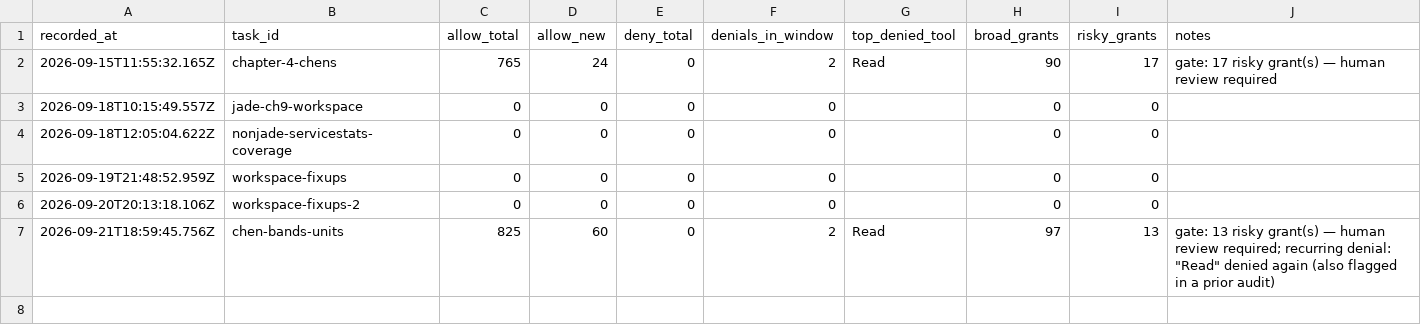
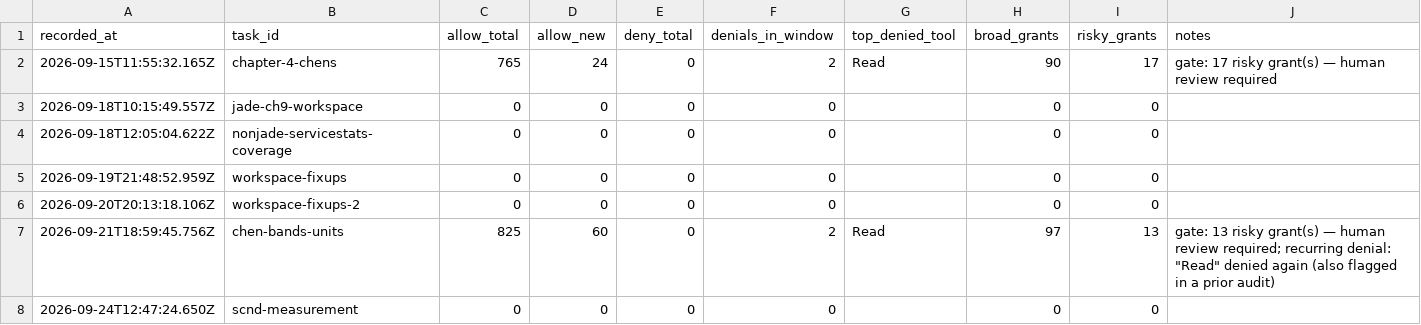
Before and after one commit to ShubhamKr07/network-optimization-studio, a CSV file: docs/superpowers/metrics/permissions.csv, drawn as a sheet.

```diff
--- a/docs/superpowers/metrics/permissions.csv
+++ b/docs/superpowers/metrics/permissions.csv
@@ -7 +7,2 @@ recorded_at,task_id,allow_total,allow_new,deny_total,denials_in_window,top_denie
 2026-09-21T18:59:45.756Z,chen-bands-units,825,60,0,2,Read,97,13,"gate: 13 risky grant(s) — human review required; recurring denial: ""Read"" denied again (also flagged in a prior audit)"
+2026-09-24T12:47:24.650Z,scnd-measurement,0,0,0,0,,0,0,
```
Also changed, not shown: docs/superpowers/metrics/failures.csv, docs/superpowers/metrics/tasks.csv, 1 other file.
